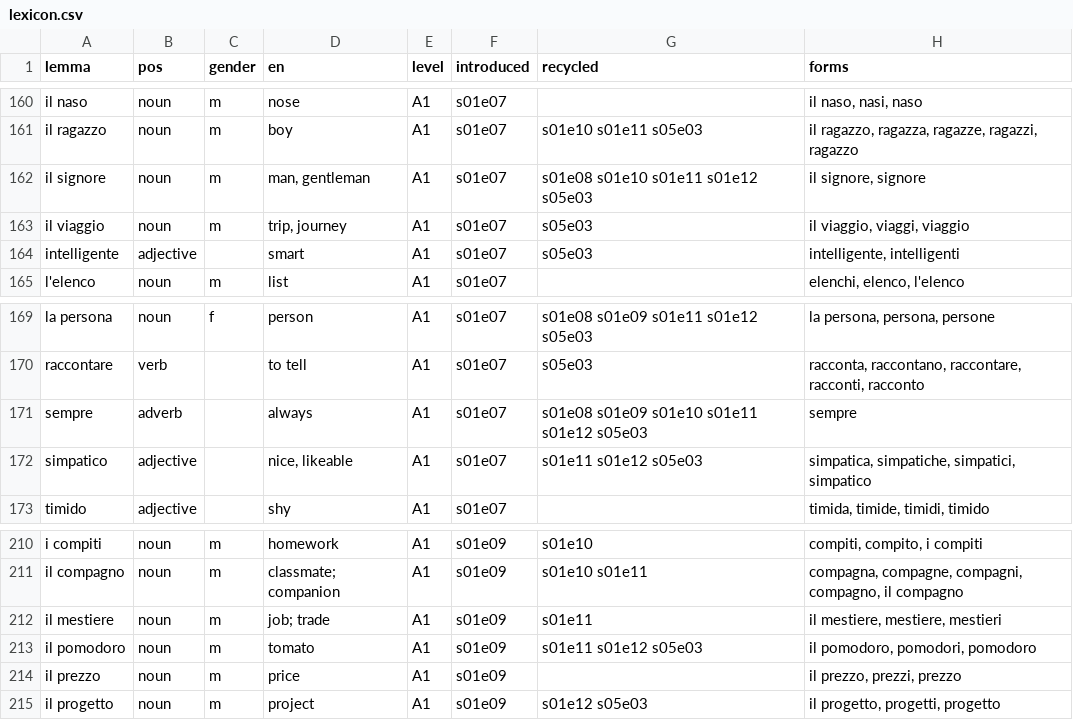
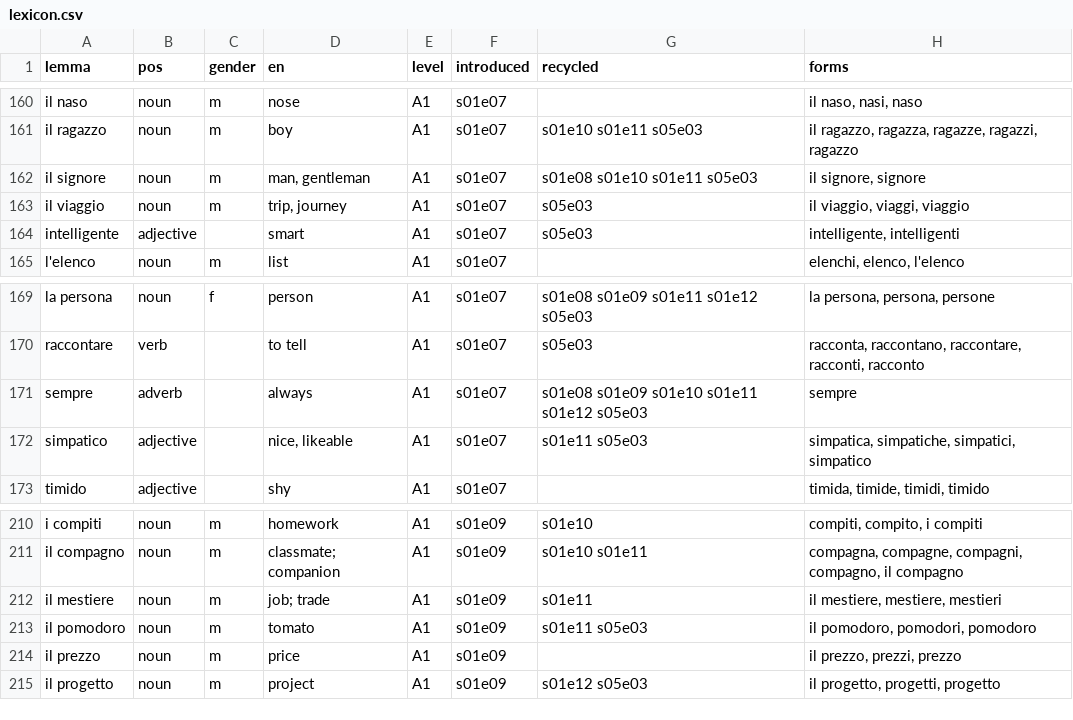
Before and after one commit to Scottiej2k/IMv4, a CSV file: curriculum/lexicon.csv, drawn as a sheet; only a part is shown, gaps mark what is left out.

```diff
--- a/curriculum/lexicon.csv
+++ b/curriculum/lexicon.csv
@@ -161,3 +161,3 @@ il naso,noun,m,nose,A1,s01e07,,"il naso, nasi, naso"
 il ragazzo,noun,m,boy,A1,s01e07,s01e10 s01e11 s05e03,"il ragazzo, ragazza, ragazze, ragazzi, ragazzo"
-il signore,noun,m,"man, gentleman",A1,s01e07,s01e08 s01e10 s01e11 s01e12 s05e03,"il signore, signore"
+il signore,noun,m,"man, gentleman",A1,s01e07,s01e08 s01e10 s01e11 s05e03,"il signore, signore"
 il viaggio,noun,m,"trip, journey",A1,s01e07,s05e03,"il viaggio, viaggi, viaggio"
@@ -171,3 +171,3 @@ raccontare,verb,,to tell,A1,s01e07,s05e03,"racconta, raccontano, raccontare, rac
 sempre,adverb,,always,A1,s01e07,s01e08 s01e09 s01e10 s01e11 s01e12 s05e03,sempre
-simpatico,adjective,,"nice, likeable",A1,s01e07,s01e11 s01e12 s05e03,"simpatica, simpatiche, simpatici, simpatico"
+simpatico,adjective,,"nice, likeable",A1,s01e07,s01e11 s05e03,"simpatica, simpatiche, simpatici, simpatico"
 timido,adjective,,shy,A1,s01e07,,"timida, timide, timidi, timido"
@@ -212,3 +212,3 @@ il compagno,noun,m,classmate; companion,A1,s01e09,s01e10 s01e11,"compagna, compa
 il mestiere,noun,m,job; trade,A1,s01e09,s01e11,"il mestiere, mestiere, mestieri"
-il pomodoro,noun,m,tomato,A1,s01e09,s01e11 s01e12 s05e03,"il pomodoro, pomodori, pomodoro"
+il pomodoro,noun,m,tomato,A1,s01e09,s01e11 s05e03,"il pomodoro, pomodori, pomodoro"
 il prezzo,noun,m,price,A1,s01e09,,"il prezzo, prezzi, prezzo"
```
Also changed, not shown: chapters/s01e12/anki.csv, 10 other files.
